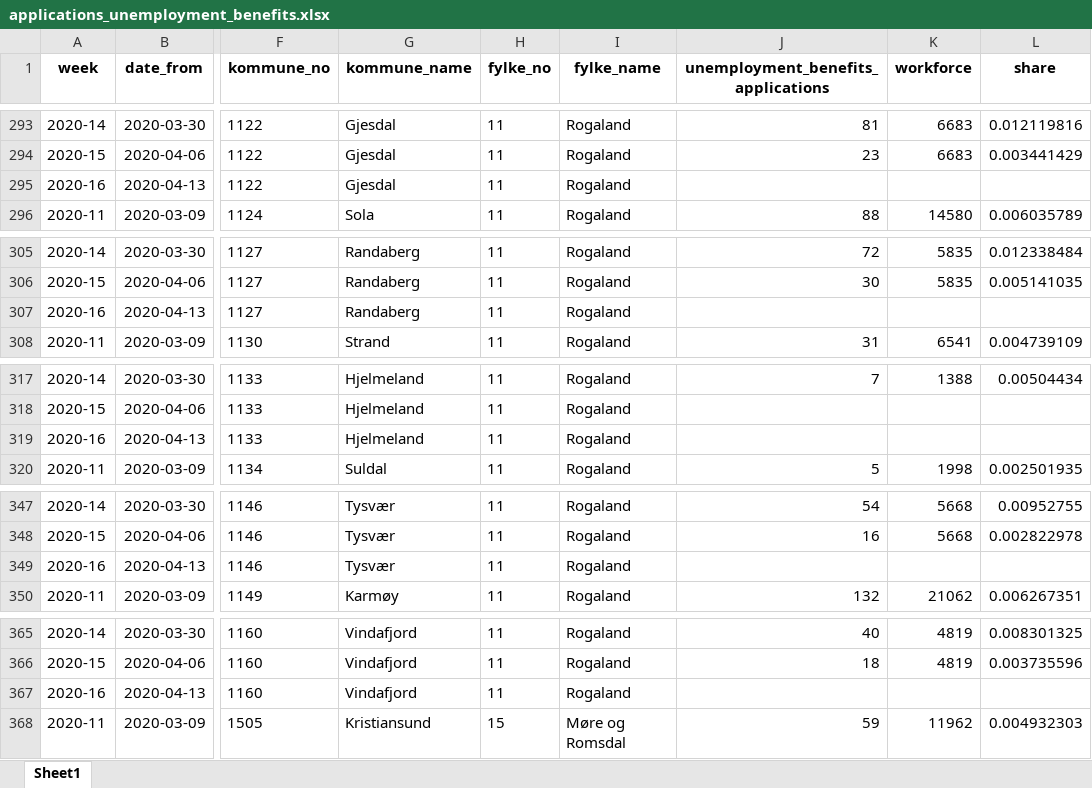
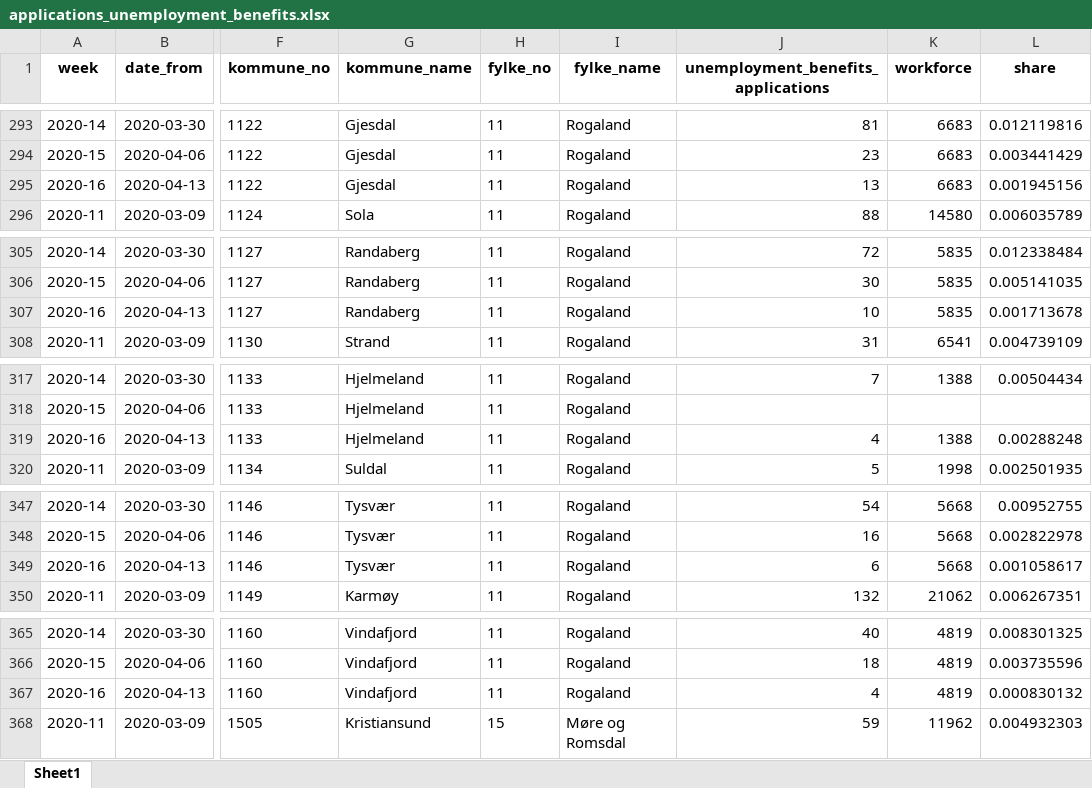
Before and after one commit to thohan88/covid19-nor-data, an Excel workbook: data/10_employment/nav/applications_unemployment_benefits.xlsx, sheet Sheet1, drawn as a sheet; only a part is shown, gaps mark what is left out; values as stored, in another font and other column widths than the file's, no borders; the diff covers the shown part only; the diff names each change by its address in the sheet, - before the commit and + after, or states it on an @@ line.

```diff
--- a/data/10_employment/nav/applications_unemployment_benefits.xlsx (sheet Sheet1)
+++ b/data/10_employment/nav/applications_unemployment_benefits.xlsx (sheet Sheet1)
-J295: (empty)
+J295: 13
-K295 (workforce): (empty)
+K295 (workforce): 6683
-L295 (share): (empty)
+L295 (share): 0.001945156
-J307: (empty)
+J307: 10
-K307 (workforce): (empty)
+K307 (workforce): 5835
-L307 (share): (empty)
+L307 (share): 0.001713678
-J319: (empty)
+J319: 4
-K319 (workforce): (empty)
+K319 (workforce): 1388
-L319 (share): (empty)
+L319 (share): 0.00288248
-J349: (empty)
+J349: 6
-K349 (workforce): (empty)
+K349 (workforce): 5668
-L349 (share): (empty)
+L349 (share): 0.001058617
-J367: (empty)
+J367: 4
-K367 (workforce): (empty)
+K367 (workforce): 4819
-L367 (share): (empty)
+L367 (share): 0.000830132
```
Also changed, not shown: 489 edited cells elsewhere in this sheet, data/01_infected/msis/municipality.xlsx, data/02_admissions/admissions.xlsx, 14 other files.
